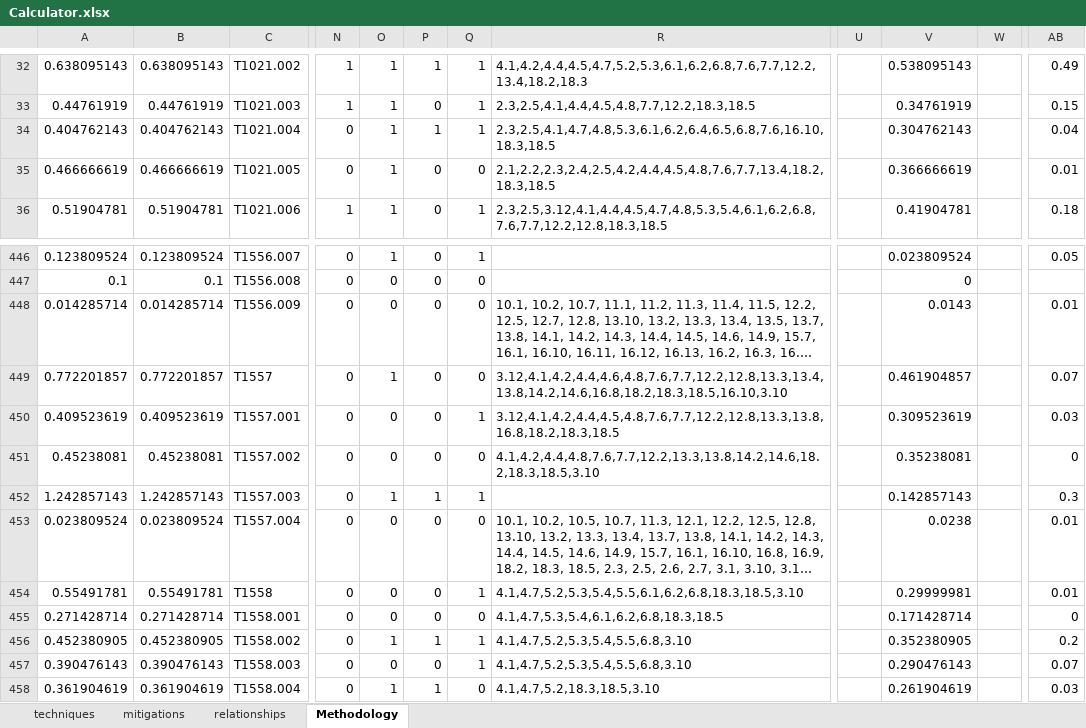
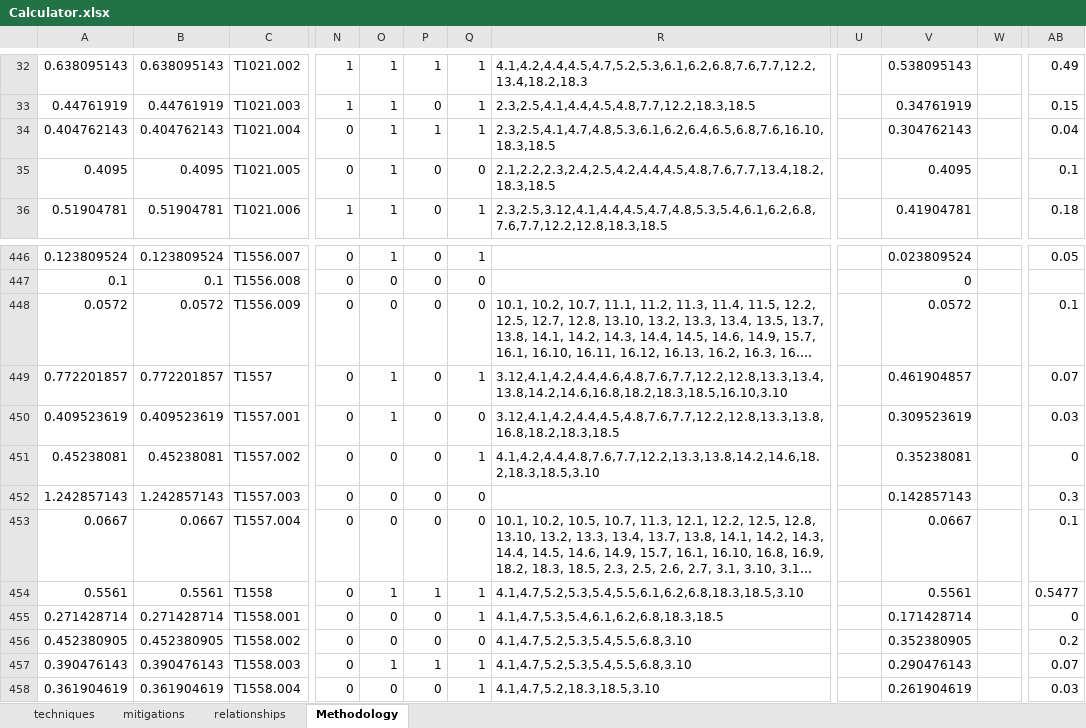
Before and after one commit to Snbig/top-attack-techniques, an Excel workbook: src/data/Calculator.xlsx, sheet Methodology, drawn as a sheet; only a part is shown, gaps mark what is left out; long unchanged cells end in …; values as stored, in another font and other column widths than the file's, no borders; the diff covers the shown part only; the diff names each change by its address in the sheet, - before the commit and + after, or states it on an @@ line.

Commit message:
Update calculator for ATT&CK v19.1 STIX parsing and add analysis scripts
- Rewrite build_v19_calculator.py with robust STIX parsing, flat caching, and
  Excel output generation for 8 tracked techniques
- Update Techniques.json with correct ATT&CK v19.1 technique IDs and metadata
- Add enterprise-attack-v19.1.json source bundle
- Add coverage analysis scripts: analyze_coverage.py, build_external_counts.py,
  check_remaining_flat.py, debug_flat_analysis.py, examine_mitigations.py,
  examine_stix.py
- Add CAR coverage mapping (car_coverage.csv) and detection counts cache

```diff
--- a/src/data/Calculator.xlsx (sheet Methodology)
+++ b/src/data/Calculator.xlsx (sheet Methodology)
-A35: 0.466666619
+A35: 0.4095
-B35: 0.466666619
+B35: 0.4095
-V35: 0.366666619
+V35: 0.4095
-AB35: 0.01
+AB35: 0.1
-A448: 0.014285714
+A448: 0.0572
-B448: 0.014285714
+B448: 0.0572
-V448: 0.0143
+V448: 0.0572
-AB448: 0.01
+AB448: 0.1
-Q449: 0
+Q449: 1
-O450: 0
+O450: 1
-Q450: 1
+Q450: 0
-Q451: 0
+Q451: 1
-O452: 1
+O452: 0
-P452: 1
+P452: 0
-Q452: 1
+Q452: 0
-A453: 0.023809524
+A453: 0.0667
-B453: 0.023809524
+B453: 0.0667
-V453: 0.0238
+V453: 0.0667
-AB453: 0.01
+AB453: 0.1
-A454: 0.55491781
+A454: 0.5561
-B454: 0.55491781
+B454: 0.5561
-O454: 0
+O454: 1
-P454: 0
+P454: 1
-V454: 0.29999981
+V454: 0.5561
-AB454: 0.01
+AB454: 0.5477
-Q455: 0
+Q455: 1
-O456: 1
+O456: 0
-P456: 1
+P456: 0
-Q456: 1
+Q456: 0
-O457: 0
+O457: 1
-P457: 0
+P457: 1
-O458: 1
+O458: 0
-P458: 1
+P458: 0
-Q458: 0
+Q458: 1
```
Also changed, not shown: 761 edited cells elsewhere in this sheet, 11 other files.
